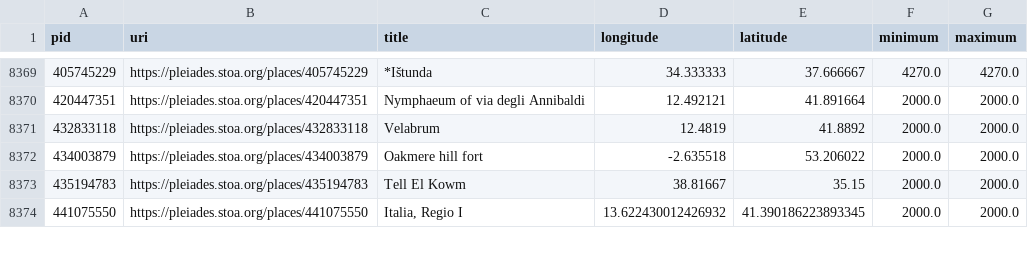
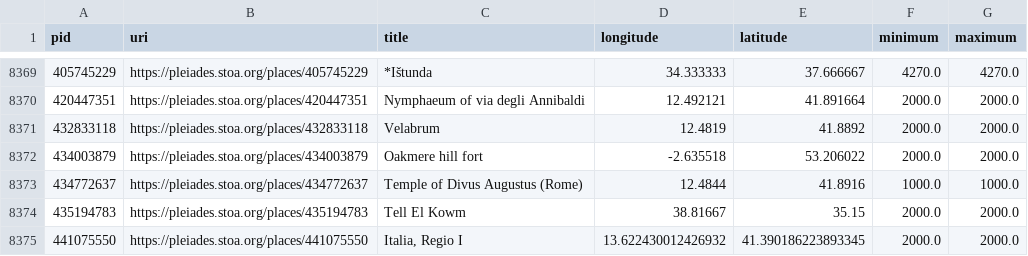
Before and after one commit to isawnyu/pleiades.datasets, a CSV file: data/data_quality/poor_accuracy.csv, drawn as a sheet; only a part is shown, gaps mark what is left out; the diff names each change by its address in the sheet, - before the commit and + after, or states it on an @@ line.

```diff
--- a/data/data_quality/poor_accuracy.csv
+++ b/data/data_quality/poor_accuracy.csv
+row 8373: 434772637 | https://pleiades.stoa.org/places/434772637 | Temple of Divus Augustus (Rome) | 12.4844 | 41.8916 | 1000.0 | 1000.0
```
Also changed, not shown: data/data_quality/bad_place_type.csv, data/data_quality/question_mark_titles.csv, 7 other files.
